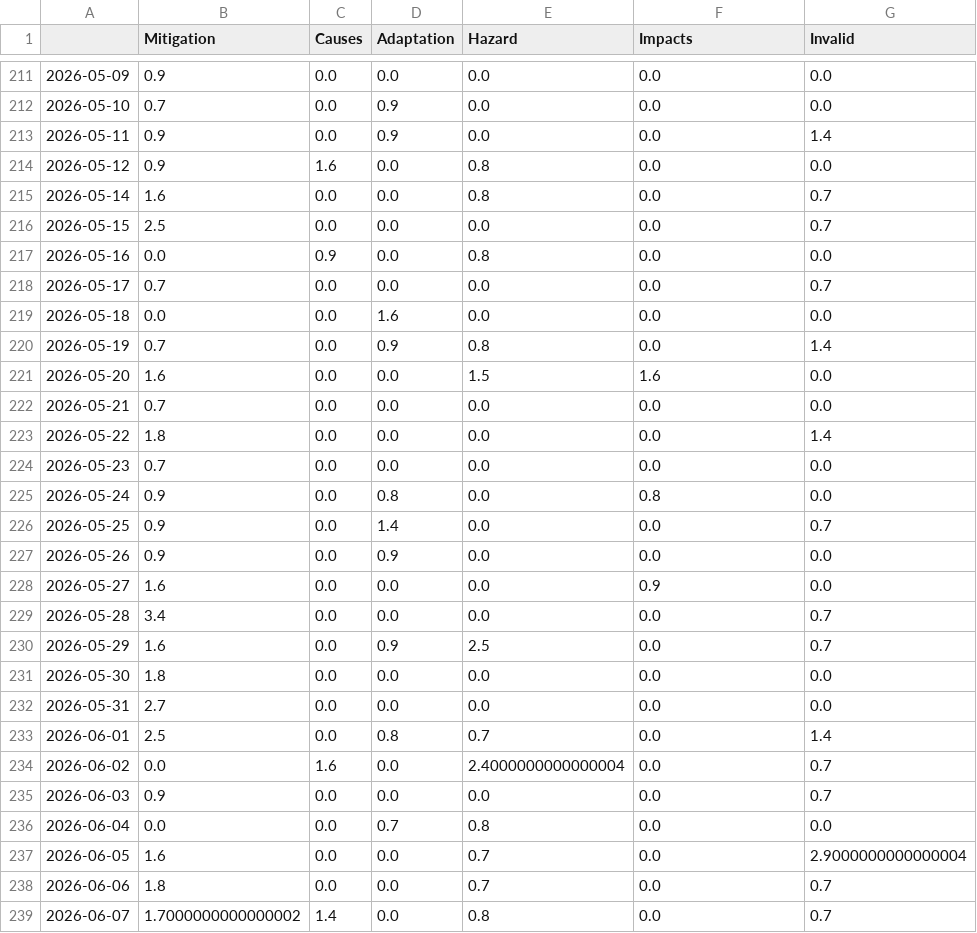
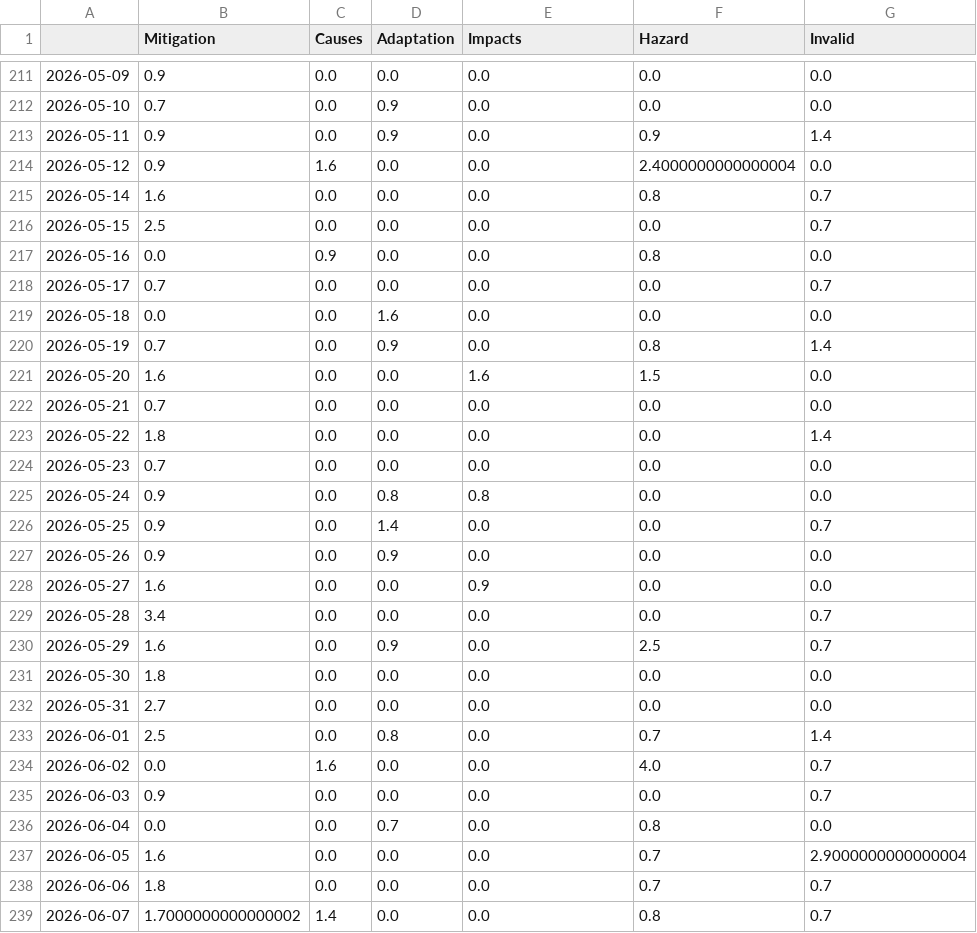
Before and after one commit to hb219-news/droughtIsComing, a CSV file: csv/topics_date.csv, drawn as a sheet; only a part is shown, gaps mark what is left out; the diff covers the shown part only.

```diff
--- a/csv/topics_date.csv
+++ b/csv/topics_date.csv
@@ -1 +1 @@
-,Mitigation,Causes,Adaptation,Hazard,Impacts,Invalid
+,Mitigation,Causes,Adaptation,Impacts,Hazard,Invalid
@@ -212,11 +212,11 @@
 2026-05-10,0.7,0.0,0.9,0.0,0.0,0.0
-2026-05-11,0.9,0.0,0.9,0.0,0.0,1.4
-2026-05-12,0.9,1.6,0.0,0.8,0.0,0.0
-2026-05-14,1.6,0.0,0.0,0.8,0.0,0.7
+2026-05-11,0.9,0.0,0.9,0.0,0.9,1.4
+2026-05-12,0.9,1.6,0.0,0.0,2.4000000000000004,0.0
+2026-05-14,1.6,0.0,0.0,0.0,0.8,0.7
 2026-05-15,2.5,0.0,0.0,0.0,0.0,0.7
-2026-05-16,0.0,0.9,0.0,0.8,0.0,0.0
+2026-05-16,0.0,0.9,0.0,0.0,0.8,0.0
 2026-05-17,0.7,0.0,0.0,0.0,0.0,0.7
 2026-05-18,0.0,0.0,1.6,0.0,0.0,0.0
-2026-05-19,0.7,0.0,0.9,0.8,0.0,1.4
-2026-05-20,1.6,0.0,0.0,1.5,1.6,0.0
+2026-05-19,0.7,0.0,0.9,0.0,0.8,1.4
+2026-05-20,1.6,0.0,0.0,1.6,1.5,0.0
 2026-05-21,0.7,0.0,0.0,0.0,0.0,0.0
@@ -224,16 +224,16 @@
 2026-05-23,0.7,0.0,0.0,0.0,0.0,0.0
-2026-05-24,0.9,0.0,0.8,0.0,0.8,0.0
+2026-05-24,0.9,0.0,0.8,0.8,0.0,0.0
 2026-05-25,0.9,0.0,1.4,0.0,0.0,0.7
 2026-05-26,0.9,0.0,0.9,0.0,0.0,0.0
-2026-05-27,1.6,0.0,0.0,0.0,0.9,0.0
+2026-05-27,1.6,0.0,0.0,0.9,0.0,0.0
 2026-05-28,3.4,0.0,0.0,0.0,0.0,0.7
-2026-05-29,1.6,0.0,0.9,2.5,0.0,0.7
+2026-05-29,1.6,0.0,0.9,0.0,2.5,0.7
 2026-05-30,1.8,0.0,0.0,0.0,0.0,0.0
 2026-05-31,2.7,0.0,0.0,0.0,0.0,0.0
-2026-06-01,2.5,0.0,0.8,0.7,0.0,1.4
-2026-06-02,0.0,1.6,0.0,2.4000000000000004,0.0,0.7
+2026-06-01,2.5,0.0,0.8,0.0,0.7,1.4
+2026-06-02,0.0,1.6,0.0,0.0,4.0,0.7
 2026-06-03,0.9,0.0,0.0,0.0,0.0,0.7
-2026-06-04,0.0,0.0,0.7,0.8,0.0,0.0
-2026-06-05,1.6,0.0,0.0,0.7,0.0,2.9000000000000004
-2026-06-06,1.8,0.0,0.0,0.7,0.0,0.7
-2026-06-07,1.7000000000000002,1.4,0.0,0.8,0.0,0.7
+2026-06-04,0.0,0.0,0.7,0.0,0.8,0.0
+2026-06-05,1.6,0.0,0.0,0.0,0.7,2.9000000000000004
+2026-06-06,1.8,0.0,0.0,0.0,0.7,0.7
+2026-06-07,1.7000000000000002,1.4,0.0,0.0,0.8,0.7
```
Also changed, not shown: 1 added row and 143 edited cells elsewhere in this file, 5 other files.
